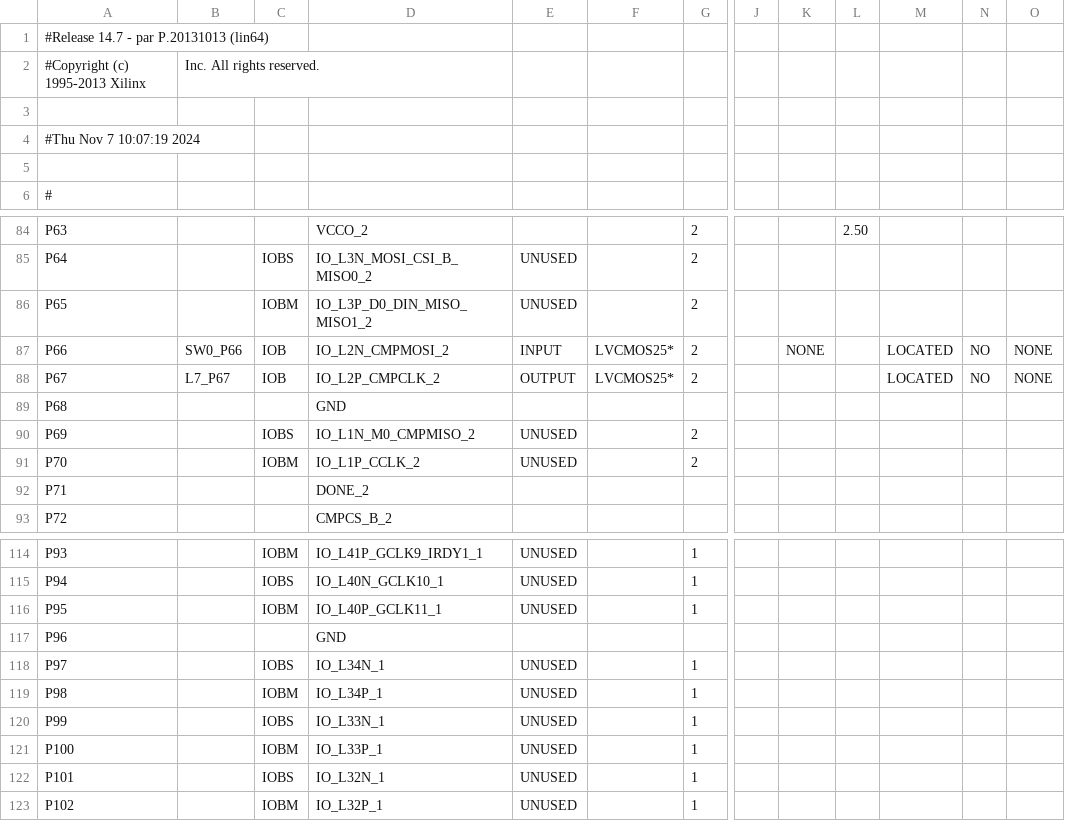
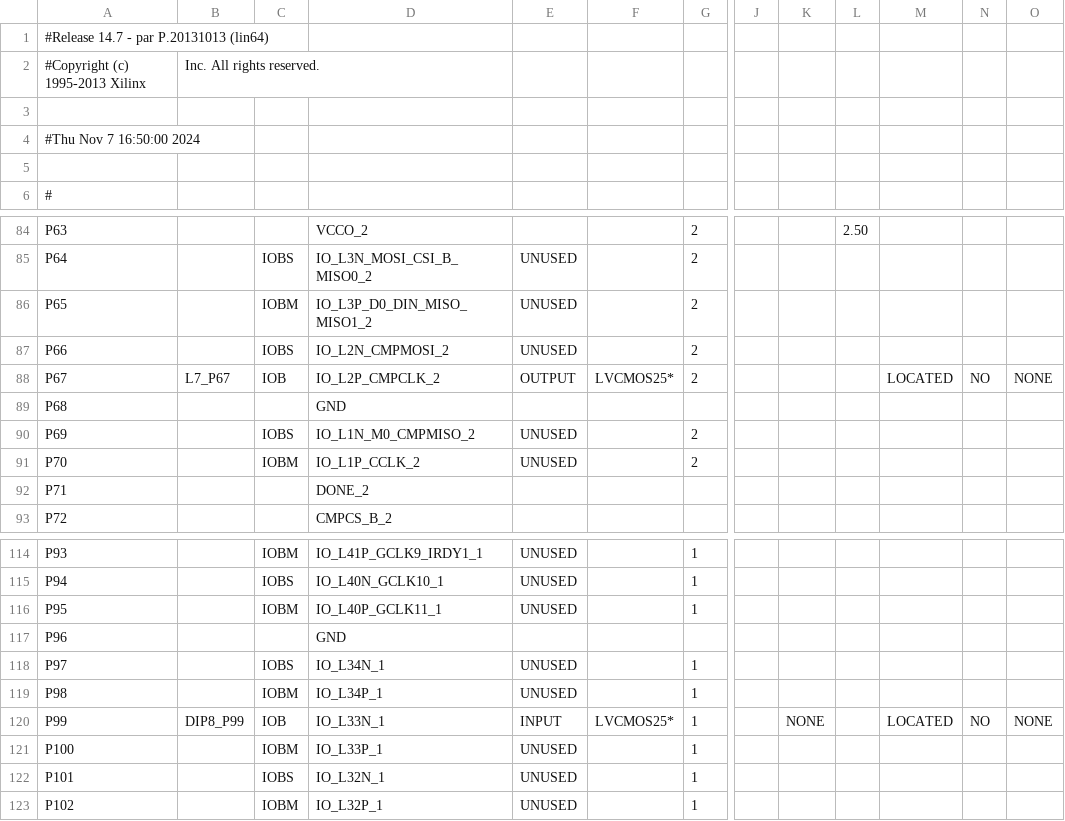
Before and after one commit to pawito236/Solar_tracking, a CSV file: main_motor_pad.csv, drawn as a sheet; only a part is shown, gaps mark what is left out; the diff names each change by its address in the sheet, - before the commit and + after, or states it on an @@ line.

```diff
--- a/main_motor_pad.csv
+++ b/main_motor_pad.csv
-A4: #Thu Nov 7 10:07:19 2024
+A4: #Thu Nov 7 16:50:00 2024
-B87: SW0_P66
+B87: (empty)
-C87: IOB
+C87: IOBS
-E87: INPUT
+E87: UNUSED
-F87: LVCMOS25*
+F87: (empty)
-K87: NONE
+K87: (empty)
-M87: LOCATED
+M87: (empty)
-N87: NO
+N87: (empty)
-O87: NONE
+O87: (empty)
-B120: (empty)
+B120: DIP8_P99
-C120: IOBS
+C120: IOB
-E120: UNUSED
+E120: INPUT
-F120: (empty)
+F120: LVCMOS25*
-K120: (empty)
+K120: NONE
-M120: (empty)
+M120: LOCATED
-N120: (empty)
+N120: NO
-O120: (empty)
+O120: NONE
```
Also changed, not shown: 45 other files.
